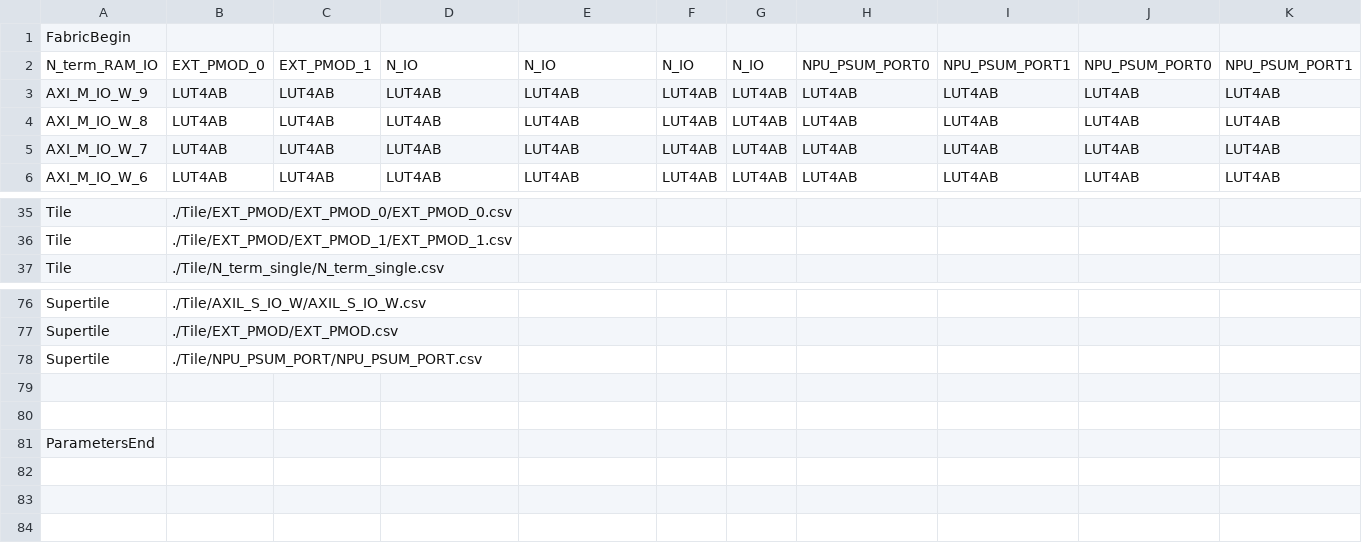
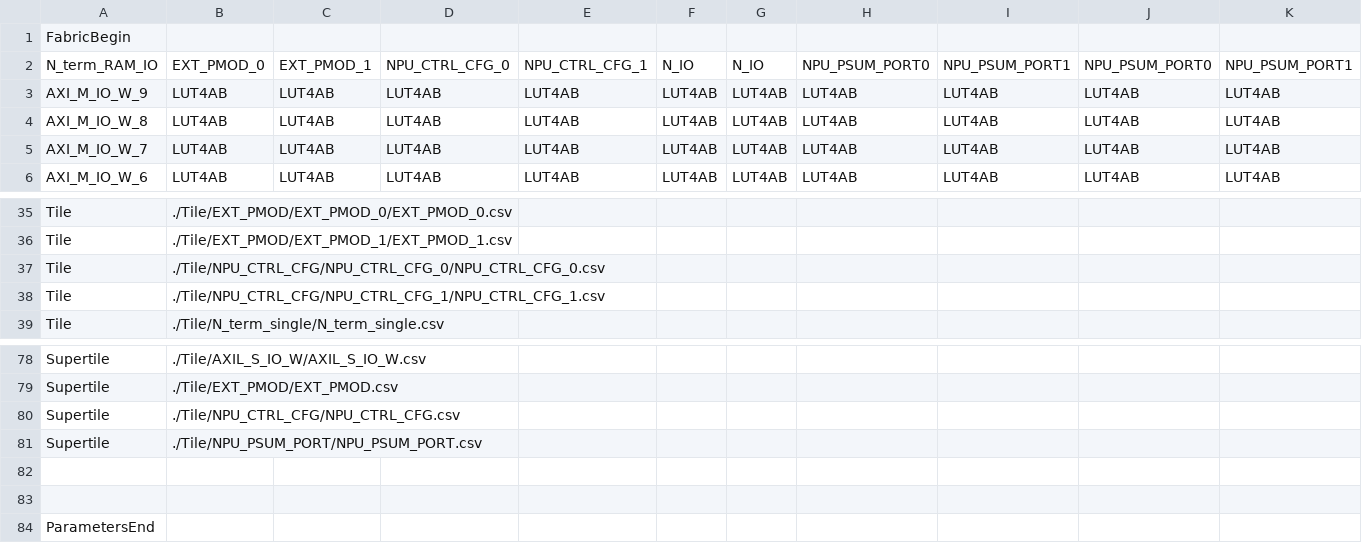
Before and after one commit to EverythingElseWasAlreadyTaken/CrocoScale_Fabric, a CSV file: fabric.csv, drawn as a sheet; only a part is shown, gaps mark what is left out; rows hold the shown columns only; the diff names each change by its address in the sheet, - before the commit and + after, or states it on an @@ line.

Commit message:
feat: add NPU_CTRL_CFG north-row supertile for NPU_CTRL_CFG_BEL
Two subtiles in north-row columns 3..4 (NPU_CTRL_CFG_0, NPU_CTRL_CFG_1)
replace N_IO there and keep its wires; NPU_CTRL_CFG_BEL sits on the
supertile, reached through SJUMPs, with its config bit in the supertile
config memory and a passthrough supertile matrix.

  column 3  QUANT_SHIFT_IN[14:0], QUANT_SHIFT_EN, ARRAY_EN,
            PSUM_SYSTOLIC_EN                                  (18 in)
  column 4  QUANT_SHIFT_IN[29:15], PSUM_LUT_EN, SWAP_WEIGHTS,
            PSUM_SKEW_EN, COMPUTE_BANK_SWAP                   (19 in)

QUANT_SHIFT_IN sits on the quads by depth: bit p of each half muxes
[N4END p | NN4END p | two more indices of the same depth group], so the
lowest bit is fed from 4 rows into the fabric, the highest from the adjacent
row, and every index of both quads is used. Control bits use singles and
doubles near the border. The BEL has no fabric outputs, so the south wires
stay plain turnaround (36 and 38 config bits in the subtiles).

Add functional tests for TIE_OFF_SKEW_EN off and on: the fabric side is
driven from AXIL_S, whose 67 outputs feed the 37 BEL inputs with distinct
functions, and each testbench checks every NPU output one cycle later.

  task build-test-design run-simulation DESIGN=npu_ctrl_skew_off \
       TOP_WRAPPER=npu_ctrl_skew_off_top

```diff
--- a/fabric.csv
+++ b/fabric.csv
-D2: N_IO
+D2: NPU_CTRL_CFG_0
-E2: N_IO
+E2: NPU_CTRL_CFG_1
+row 37: Tile | ./Tile/NPU_CTRL_CFG/NPU_CTRL_CFG_0/NPU_CTRL_CFG_0.csv
+row 38: Tile | ./Tile/NPU_CTRL_CFG/NPU_CTRL_CFG_1/NPU_CTRL_CFG_1.csv
+row 80: Supertile | ./Tile/NPU_CTRL_CFG/NPU_CTRL_CFG.csv
```
Also changed, not shown: 35 other files.
